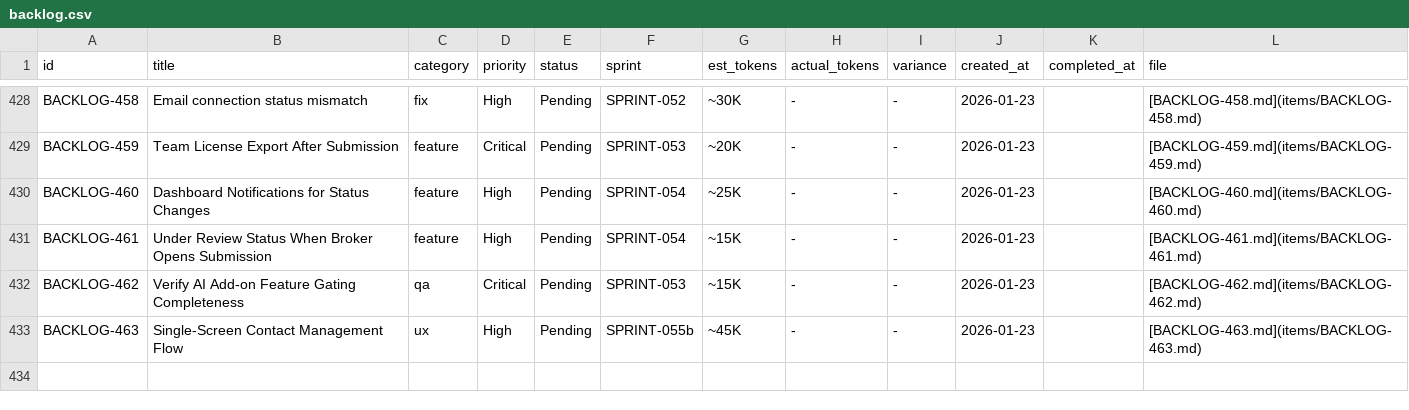
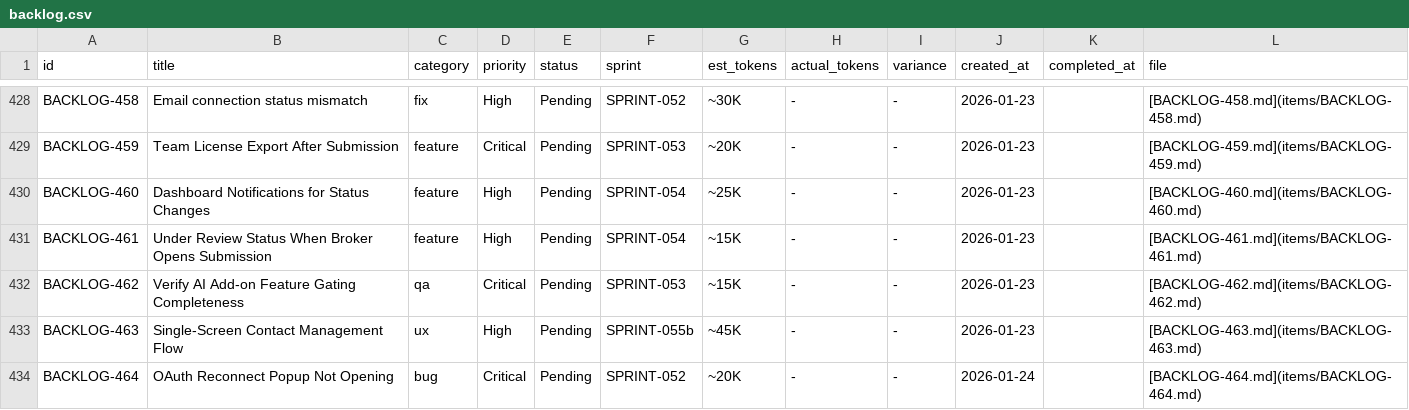
Before and after one commit to 5hdaniel/Mad, a CSV file: .claude/plans/backlog/data/backlog.csv, drawn as a sheet; only a part is shown, gaps mark what is left out.

```diff
--- a/.claude/plans/backlog/data/backlog.csv
+++ b/.claude/plans/backlog/data/backlog.csv
@@ -433 +433,2 @@ BACKLOG-462,Verify AI Add-on Feature Gating Completeness,qa,Critical,Pending,SPR
 BACKLOG-463,Single-Screen Contact Management Flow,ux,High,Pending,SPRINT-055b,~45K,-,-,2026-01-23,,[BACKLOG-463.md](items/BACKLOG-463.md)
+BACKLOG-464,OAuth Reconnect Popup Not Opening,bug,Critical,Pending,SPRINT-052,~20K,-,-,2026-01-24,,[BACKLOG-464.md](items/BACKLOG-464.md)
```
Also changed, not shown: 1 other file.
